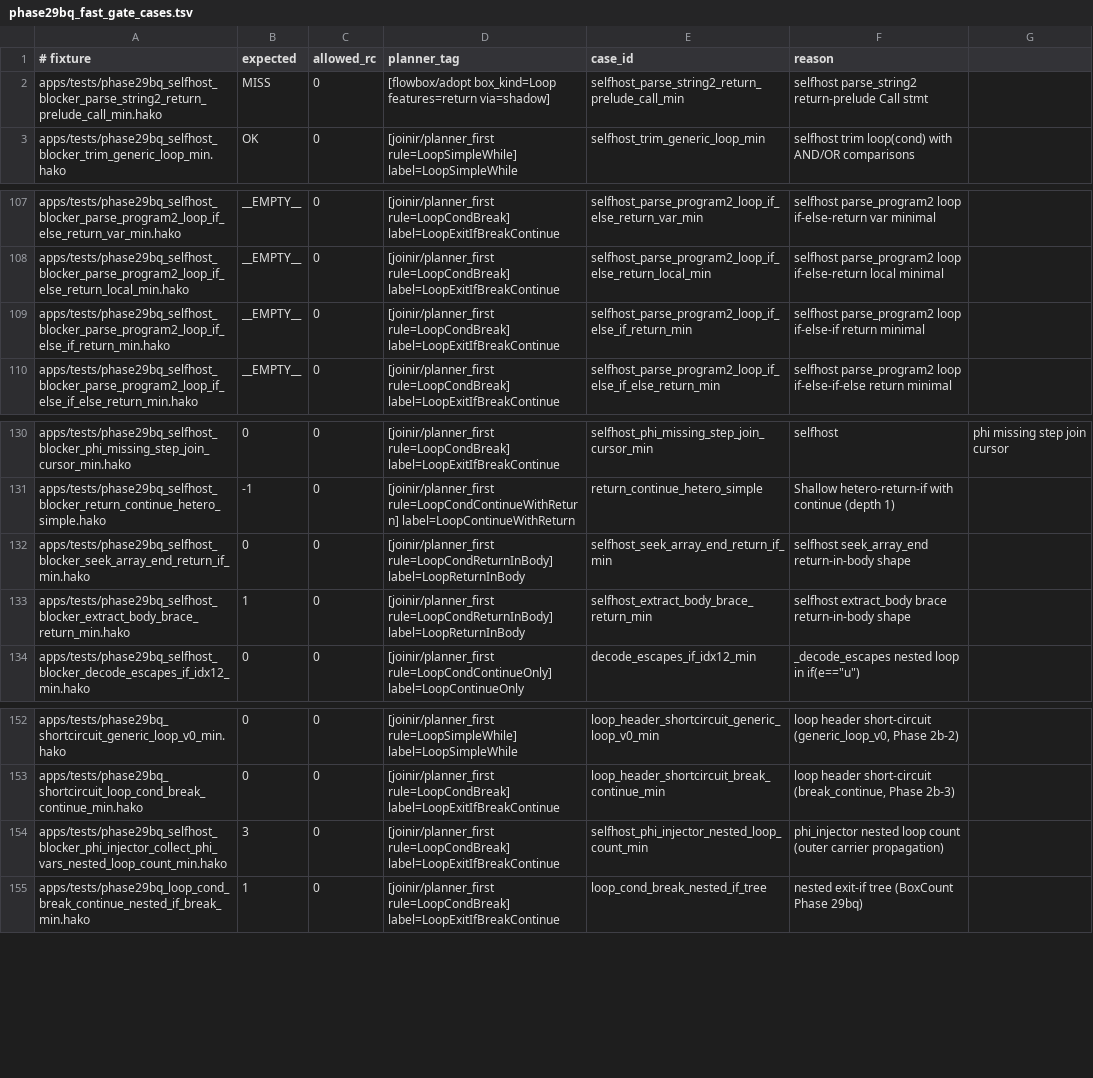
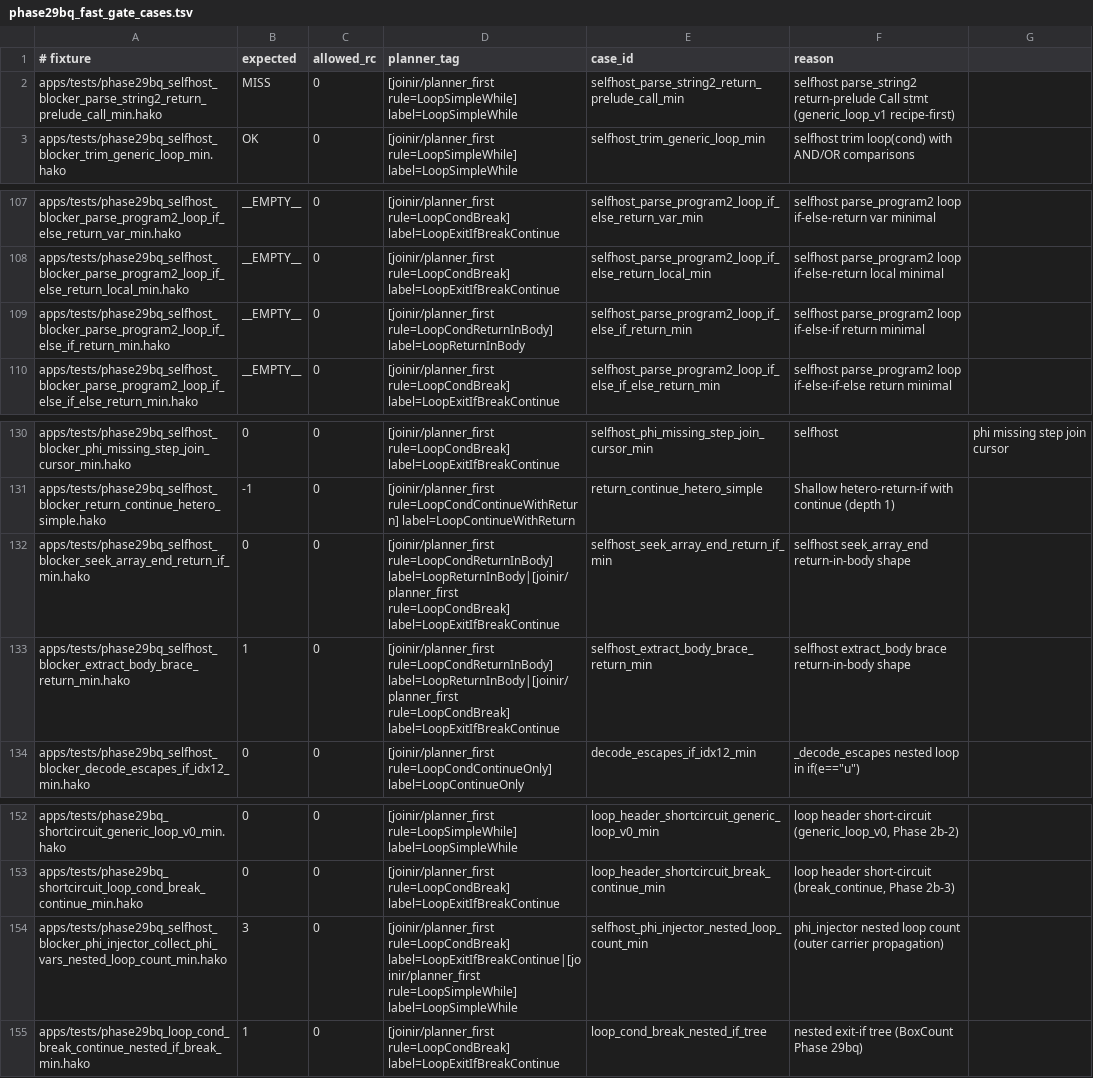
Before and after one commit to hakorune/hakorune, a TSV file: tools/smokes/v2/profiles/integration/joinir/phase29bq_fast_gate_cases.tsv, drawn as a sheet; only a part is shown, gaps mark what is left out.

Commit message:
fix loop-cond nested updates and stabilize bq gate tags

```diff
--- a/tools/smokes/v2/profiles/integration/joinir/phase29bq_fast_gate_cases.tsv
+++ b/tools/smokes/v2/profiles/integration/joinir/phase29bq_fast_gate_cases.tsv
@@ -1,3 +1,3 @@
 # fixture	expected	allowed_rc	planner_tag	case_id	reason
-apps/tests/phase29bq_selfhost_blocker_parse_string2_return_prelude_call_min.hako	MISS	0	[flowbox/adopt box_kind=Loop features=return via=shadow]	selfhost_parse_string2_return_prelude_call_min	selfhost parse_string2 return-prelude Call stmt
+apps/tests/phase29bq_selfhost_blocker_parse_string2_return_prelude_call_min.hako	MISS	0	[joinir/planner_first rule=LoopSimpleWhile] label=LoopSimpleWhile	selfhost_parse_string2_return_prelude_call_min	selfhost parse_string2 return-prelude Call stmt (generic_loop_v1 recipe-first)
 apps/tests/phase29bq_selfhost_blocker_trim_generic_loop_min.hako	OK	0	[joinir/planner_first rule=LoopSimpleWhile] label=LoopSimpleWhile	selfhost_trim_generic_loop_min	selfhost trim loop(cond) with AND/OR comparisons
@@ -108,3 +108,3 @@ apps/tests/phase29bq_selfhost_blocker_parse_program2_loop_if_else_return_var_min
 apps/tests/phase29bq_selfhost_blocker_parse_program2_loop_if_else_return_local_min.hako	__EMPTY__	0	[joinir/planner_first rule=LoopCondBreak] label=LoopExitIfBreakContinue	selfhost_parse_program2_loop_if_else_return_local_min	selfhost parse_program2 loop if-else-return local minimal
-apps/tests/phase29bq_selfhost_blocker_parse_program2_loop_if_else_if_return_min.hako	__EMPTY__	0	[joinir/planner_first rule=LoopCondBreak] label=LoopExitIfBreakContinue	selfhost_parse_program2_loop_if_else_if_return_min	selfhost parse_program2 loop if-else-if return minimal
+apps/tests/phase29bq_selfhost_blocker_parse_program2_loop_if_else_if_return_min.hako	__EMPTY__	0	[joinir/planner_first rule=LoopCondReturnInBody] label=LoopReturnInBody	selfhost_parse_program2_loop_if_else_if_return_min	selfhost parse_program2 loop if-else-if return minimal
 apps/tests/phase29bq_selfhost_blocker_parse_program2_loop_if_else_if_else_return_min.hako	__EMPTY__	0	[joinir/planner_first rule=LoopCondBreak] label=LoopExitIfBreakContinue	selfhost_parse_program2_loop_if_else_if_else_return_min	selfhost parse_program2 loop if-else-if-else return minimal
@@ -131,4 +131,4 @@ apps/tests/phase29bq_selfhost_blocker_phi_missing_step_join_cursor_min.hako	0	0
 apps/tests/phase29bq_selfhost_blocker_return_continue_hetero_simple.hako	-1	0	[joinir/planner_first rule=LoopCondContinueWithReturn] label=LoopContinueWithReturn	return_continue_hetero_simple	Shallow hetero-return-if with continue (depth 1)
-apps/tests/phase29bq_selfhost_blocker_seek_array_end_return_if_min.hako	0	0	[joinir/planner_first rule=LoopCondReturnInBody] label=LoopReturnInBody	selfhost_seek_array_end_return_if_min	selfhost seek_array_end return-in-body shape
-apps/tests/phase29bq_selfhost_blocker_extract_body_brace_return_min.hako	1	0	[joinir/planner_first rule=LoopCondReturnInBody] label=LoopReturnInBody	selfhost_extract_body_brace_return_min	selfhost extract_body brace return-in-body shape
+apps/tests/phase29bq_selfhost_blocker_seek_array_end_return_if_min.hako	0	0	[joinir/planner_first rule=LoopCondReturnInBody] label=LoopReturnInBody|[joinir/planner_first rule=LoopCondBreak] label=LoopExitIfBreakContinue	selfhost_seek_array_end_return_if_min	selfhost seek_array_end return-in-body shape
+apps/tests/phase29bq_selfhost_blocker_extract_body_brace_return_min.hako	1	0	[joinir/planner_first rule=LoopCondReturnInBody] label=LoopReturnInBody|[joinir/planner_first rule=LoopCondBreak] label=LoopExitIfBreakContinue	selfhost_extract_body_brace_return_min	selfhost extract_body brace return-in-body shape
 apps/tests/phase29bq_selfhost_blocker_decode_escapes_if_idx12_min.hako	0	0	[joinir/planner_first rule=LoopCondContinueOnly] label=LoopContinueOnly	decode_escapes_if_idx12_min	_decode_escapes nested loop in if(e=="u")
@@ -153,3 +153,3 @@ apps/tests/phase29bq_shortcircuit_generic_loop_v0_min.hako	0	0	[joinir/planner_f
 apps/tests/phase29bq_shortcircuit_loop_cond_break_continue_min.hako	0	0	[joinir/planner_first rule=LoopCondBreak] label=LoopExitIfBreakContinue	loop_header_shortcircuit_break_continue_min	loop header short-circuit (break_continue, Phase 2b-3)
-apps/tests/phase29bq_selfhost_blocker_phi_injector_collect_phi_vars_nested_loop_count_min.hako	3	0	[joinir/planner_first rule=LoopCondBreak] label=LoopExitIfBreakContinue	selfhost_phi_injector_nested_loop_count_min	phi_injector nested loop count (outer carrier propagation)
+apps/tests/phase29bq_selfhost_blocker_phi_injector_collect_phi_vars_nested_loop_count_min.hako	3	0	[joinir/planner_first rule=LoopCondBreak] label=LoopExitIfBreakContinue|[joinir/planner_first rule=LoopSimpleWhile] label=LoopSimpleWhile	selfhost_phi_injector_nested_loop_count_min	phi_injector nested loop count (outer carrier propagation)
 apps/tests/phase29bq_loop_cond_break_continue_nested_if_break_min.hako	1	0	[joinir/planner_first rule=LoopCondBreak] label=LoopExitIfBreakContinue	loop_cond_break_nested_if_tree	nested exit-if tree (BoxCount Phase 29bq)
```
Also changed, not shown: 4 other files.
